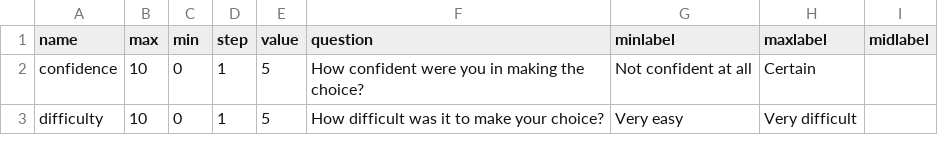
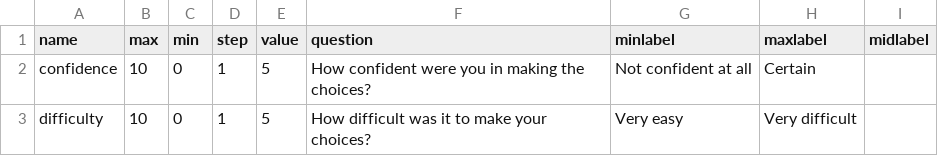
Before and after one commit to crcapps/jdmweb, a CSV file: slider/sliders.csv, drawn as a sheet.

Commit message:
Merge branch 'master' of https://jdmweb.scm.azurewebsites.net/jdmweb
mergin

```diff
--- a/slider/sliders.csv
+++ b/slider/sliders.csv
@@ -1,3 +1,3 @@
 name,max,min,step,value,question,minlabel,maxlabel,midlabel
-confidence,10,0,1,5,How confident were you in making the choice?,Not confident at all,Certain,
-difficulty,10,0,1,5,How difficult was it to make your choice?,Very easy, Very difficult,
+confidence,10,0,1,5,How confident were you in making the choices?,Not confident at all,Certain,
+difficulty,10,0,1,5,How difficult was it to make your choices?,Very easy, Very difficult,
```
